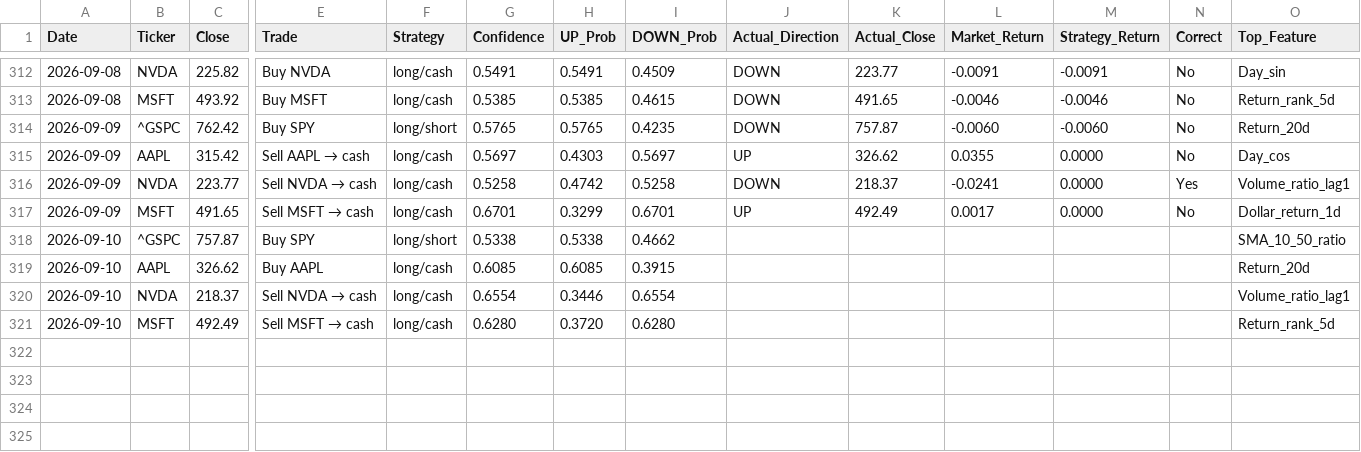
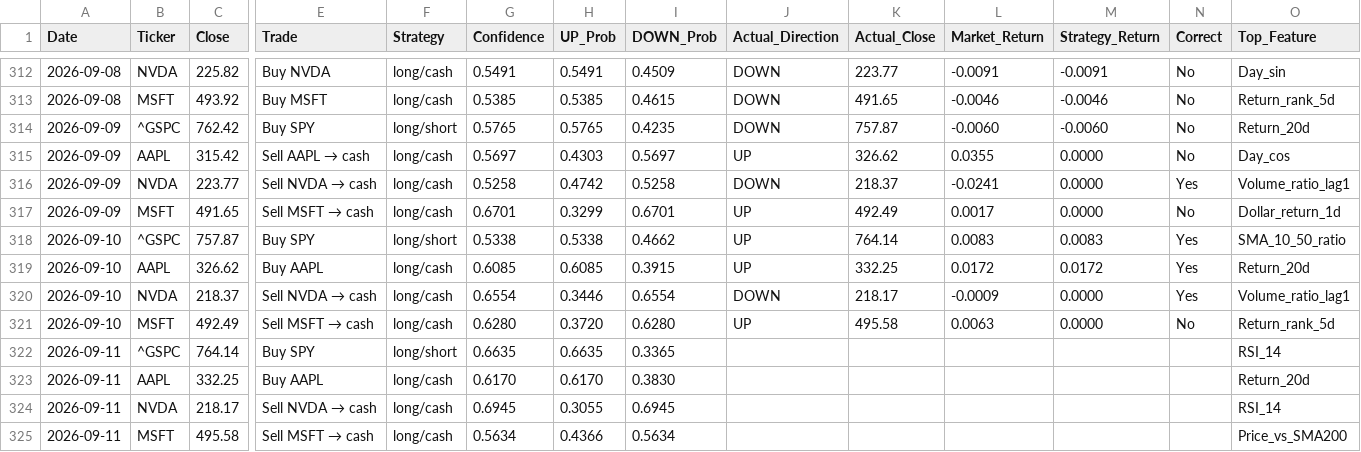
Before and after one commit to VDP09/AI-Trade, a CSV file: predictions.csv, drawn as a sheet; only a part is shown, gaps mark what is left out; rows hold the shown columns only; the diff names each change by its address in the sheet, - before the commit and + after, or states it on an @@ line.

```diff
--- a/predictions.csv
+++ b/predictions.csv
-J318:J319 (Actual_Direction): (empty)
+J318:J319 (Actual_Direction): UP
-K318 (Actual_Close): (empty)
+K318 (Actual_Close): 764.14
-L318 (Market_Return): (empty)
+L318 (Market_Return): 0.0083
-M318 (Strategy_Return): (empty)
+M318 (Strategy_Return): 0.0083
-N318:N320 (Correct): (empty)
+N318:N320 (Correct): Yes
-K319 (Actual_Close): (empty)
+K319 (Actual_Close): 332.25
-L319 (Market_Return): (empty)
+L319 (Market_Return): 0.0172
-M319 (Strategy_Return): (empty)
+M319 (Strategy_Return): 0.0172
-J320 (Actual_Direction): (empty)
+J320 (Actual_Direction): DOWN
-K320 (Actual_Close): (empty)
+K320 (Actual_Close): 218.17
-L320 (Market_Return): (empty)
+L320 (Market_Return): -0.0009
-M320:M321 (Strategy_Return): (empty)
+M320:M321 (Strategy_Return): 0.0000
-J321 (Actual_Direction): (empty)
+J321 (Actual_Direction): UP
-K321 (Actual_Close): (empty)
+K321 (Actual_Close): 495.58
-L321 (Market_Return): (empty)
+L321 (Market_Return): 0.0063
-N321 (Correct): (empty)
+N321 (Correct): No
+row 322: 2026-09-11 | ^GSPC | 764.14 | Buy SPY | long/short | 0.6635 | 0.6635 | 0.3365 |  |  |  |  |  | RSI_14
+row 323: 2026-09-11 | AAPL | 332.25 | Buy AAPL | long/cash | 0.6170 | 0.6170 | 0.3830 |  |  |  |  |  | Return_20d
+row 324: 2026-09-11 | NVDA | 218.17 | Sell NVDA → cash | long/cash | 0.6945 | 0.3055 | 0.6945 |  |  |  |  |  | RSI_14
+row 325: 2026-09-11 | MSFT | 495.58 | Sell MSFT → cash | long/cash | 0.5634 | 0.4366 | 0.5634 |  |  |  |  |  | Price_vs_SMA200
```
